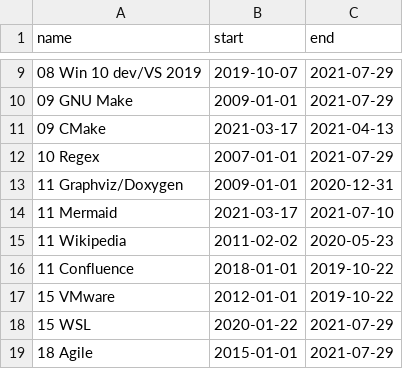
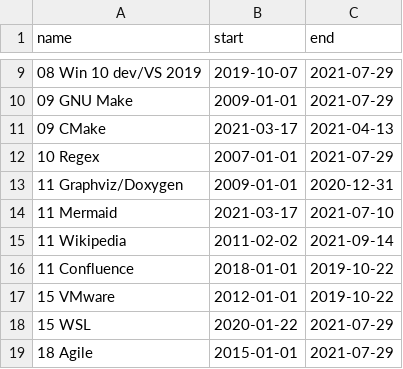
Before and after one commit to deanturpin/skills, a CSV file: skills.csv, drawn as a sheet; only a part is shown, gaps mark what is left out.

Commit message:
wikipedia

```diff
--- a/skills.csv
+++ b/skills.csv
@@ -14,3 +14,3 @@ name,start,end
 11 Mermaid,2021-03-17,2021-07-10
-11 Wikipedia,2011-02-02,2020-05-23
+11 Wikipedia,2011-02-02,2021-09-14
 11 Confluence,2018-01-01,2019-10-22
```
